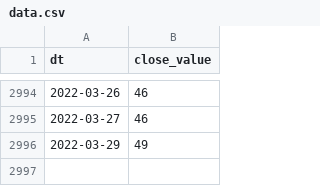
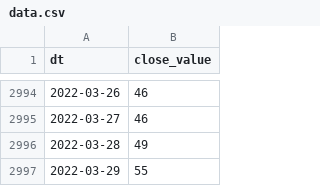
Before and after one commit to alexey-formalmethods/datasets, a CSV file: money.cnn fear-and-greed/data.csv, drawn as a sheet; only a part is shown, gaps mark what is left out.

```diff
--- a/money.cnn fear-and-greed/data.csv
+++ b/money.cnn fear-and-greed/data.csv
@@ -2995,2 +2995,3 @@ dt,close_value
 2022-03-27,46
-2022-03-29,49
+2022-03-28,49
+2022-03-29,55
```
Also changed, not shown: alternative.me crypto fear-and-greed/data.csv.
